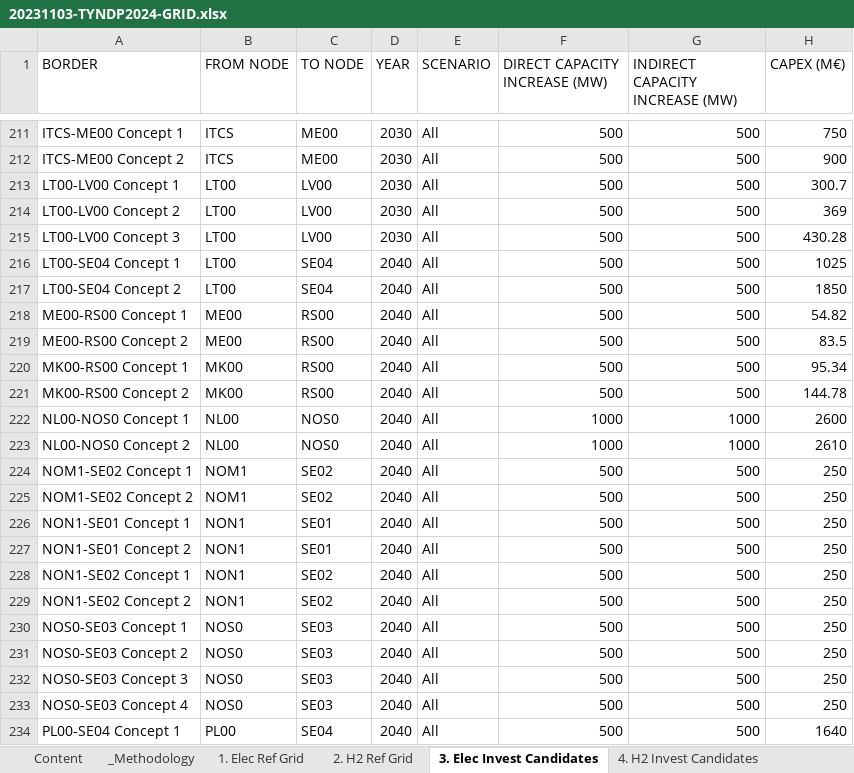
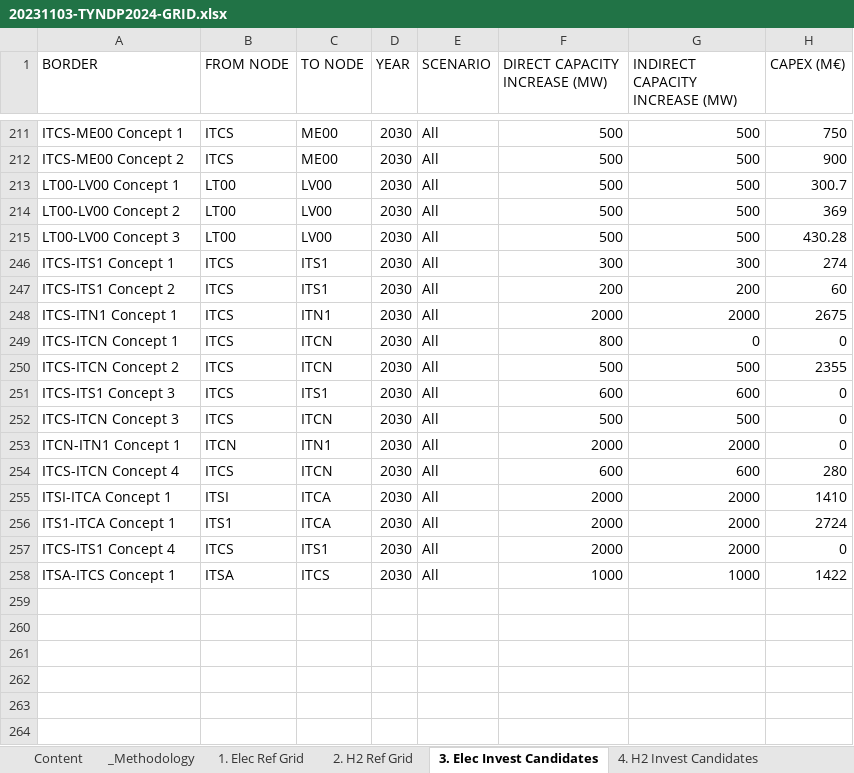
Before and after one commit to Mathias157/mbrpdoc-great, an Excel workbook: analysis/preprocessing/20231103-TYNDP2024-GRID.xlsx, sheet 3. Elec Invest Candidates, drawn as a sheet; only a part is shown, gaps mark what is left out; the shorter side is filled out with more unchanged rows; values as stored, in another font and other column widths than the file's, no borders; charts and pictures not drawn; the diff covers the shown part only; the diff names each change by its address in the sheet, - before the commit and + after, or states it on an @@ line.

```diff
--- a/analysis/preprocessing/20231103-TYNDP2024-GRID.xlsx (sheet 3. Elec Invest Candidates)
+++ b/analysis/preprocessing/20231103-TYNDP2024-GRID.xlsx (sheet 3. Elec Invest Candidates)
@@ row 216 hidden: LT00-SE04 Concept 1 | LT00 | SE04 | 2040 | All | 500 | 500 | 1025 @@
@@ row 217 hidden: LT00-SE04 Concept 2 | LT00 | SE04 | 2040 | All | 500 | 500 | 1850 @@
@@ row 218 hidden: ME00-RS00 Concept 1 | ME00 | RS00 | 2040 | All | 500 | 500 | 54.82 @@
@@ row 219 hidden: ME00-RS00 Concept 2 | ME00 | RS00 | 2040 | All | 500 | 500 | 83.5 @@
@@ row 220 hidden: MK00-RS00 Concept 1 | MK00 | RS00 | 2040 | All | 500 | 500 | 95.34 @@
@@ row 221 hidden: MK00-RS00 Concept 2 | MK00 | RS00 | 2040 | All | 500 | 500 | 144.78 @@
@@ row 222 hidden: NL00-NOS0 Concept 1 | NL00 | NOS0 | 2040 | All | 1000 | 1000 | 2600 @@
@@ row 223 hidden: NL00-NOS0 Concept 2 | NL00 | NOS0 | 2040 | All | 1000 | 1000 | 2610 @@
@@ row 224 hidden: NOM1-SE02 Concept 1 | NOM1 | SE02 | 2040 | All | 500 | 500 | 250 @@
@@ row 225 hidden: NOM1-SE02 Concept 2 | NOM1 | SE02 | 2040 | All | 500 | 500 | 250 @@
@@ row 226 hidden: NON1-SE01 Concept 1 | NON1 | SE01 | 2040 | All | 500 | 500 | 250 @@
@@ row 227 hidden: NON1-SE01 Concept 2 | NON1 | SE01 | 2040 | All | 500 | 500 | 250 @@
@@ row 228 hidden: NON1-SE02 Concept 1 | NON1 | SE02 | 2040 | All | 500 | 500 | 250 @@
@@ row 229 hidden: NON1-SE02 Concept 2 | NON1 | SE02 | 2040 | All | 500 | 500 | 250 @@
@@ row 230 hidden: NOS0-SE03 Concept 1 | NOS0 | SE03 | 2040 | All | 500 | 500 | 250 @@
@@ row 231 hidden: NOS0-SE03 Concept 2 | NOS0 | SE03 | 2040 | All | 500 | 500 | 250 @@
@@ row 232 hidden: NOS0-SE03 Concept 3 | NOS0 | SE03 | 2040 | All | 500 | 500 | 250 @@
@@ row 233 hidden: NOS0-SE03 Concept 4 | NOS0 | SE03 | 2040 | All | 500 | 500 | 250 @@
@@ row 234 hidden: PL00-SE04 Concept 1 | PL00 | SE04 | 2040 | All | 500 | 500 | 1640 @@
```
Also changed, not shown: 138 hidden or unhidden rows elsewhere in this sheet, sheet BALMOREL_XTRANS_POT, formulas that keep their value, charts or pictures, 3 other files.
